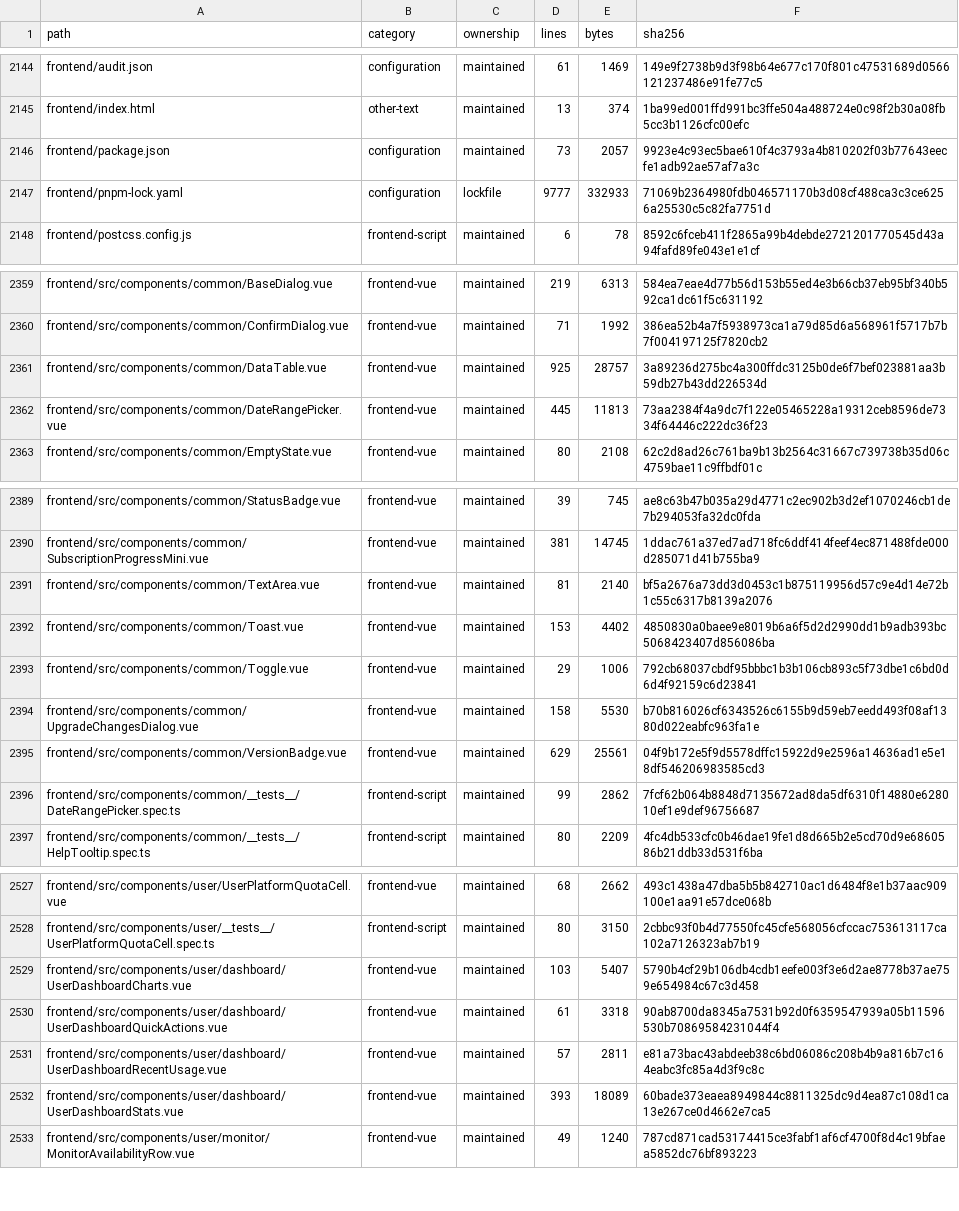
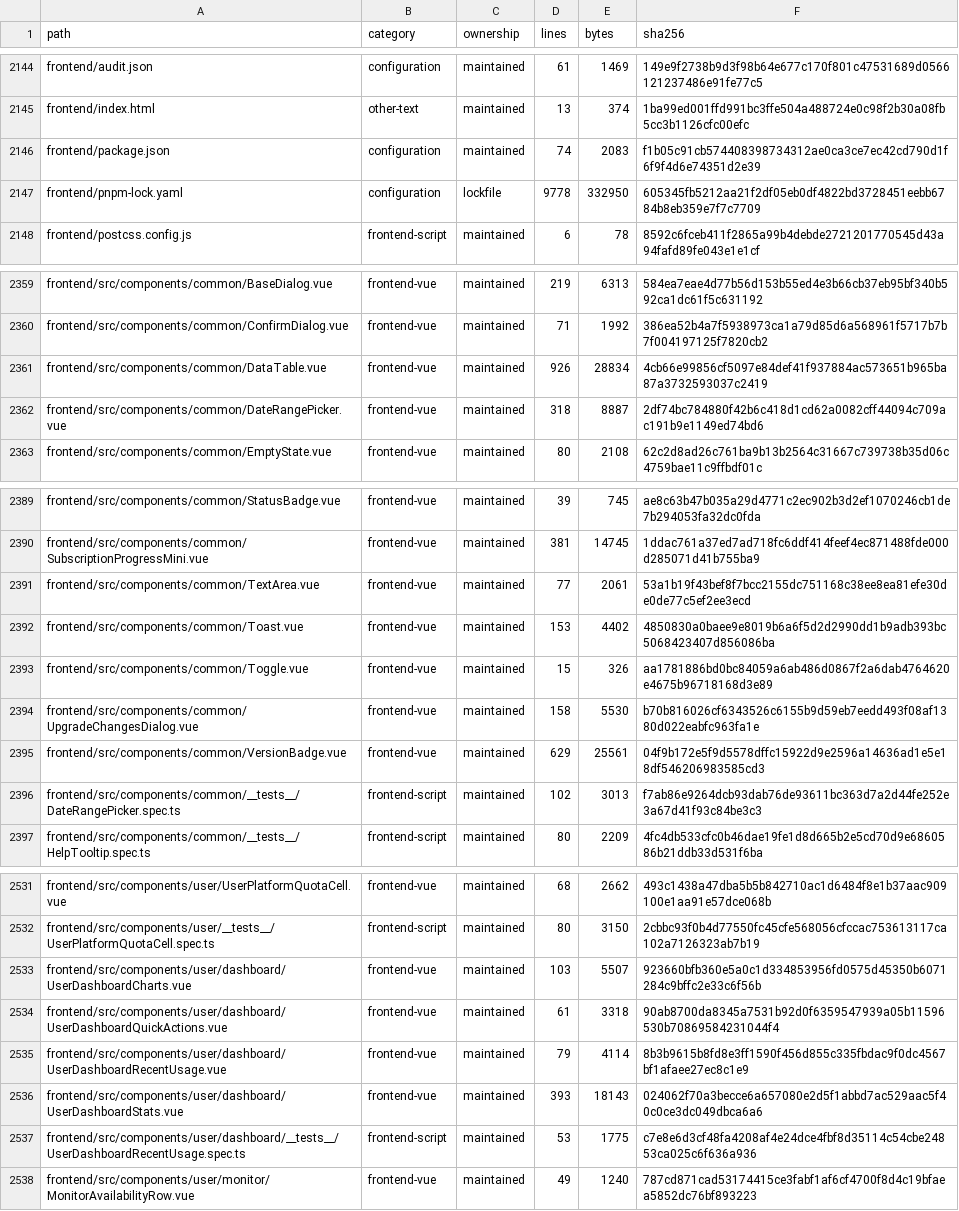
Before and after one commit to WilliamWang1721/LightBridge, a TSV file: docs/architecture/CODEBASE_INVENTORY.tsv, drawn as a sheet; only a part is shown, gaps mark what is left out; the diff covers the shown part only.

```diff
--- a/docs/architecture/CODEBASE_INVENTORY.tsv
+++ b/docs/architecture/CODEBASE_INVENTORY.tsv
@@ -2145,4 +2145,4 @@ frontend/audit.json	configuration	maintained	61	1469	149e9f2738b9d3f98b64e677c17
 frontend/index.html	other-text	maintained	13	374	1ba99ed001ffd991bc3ffe504a488724e0c98f2b30a08fb5cc3b1126cfc00efc
-frontend/package.json	configuration	maintained	73	2057	9923e4c93ec5bae610f4c3793a4b810202f03b77643eecfe1adb92ae57af7a3c
-frontend/pnpm-lock.yaml	configuration	lockfile	9777	332933	71069b2364980fdb046571170b3d08cf488ca3c3ce6256a25530c5c82fa7751d
+frontend/package.json	configuration	maintained	74	2083	f1b05c91cb574408398734312ae0ca3ce7ec42cd790d1f6f9f4d6e74351d2e39
+frontend/pnpm-lock.yaml	configuration	lockfile	9778	332950	605345fb5212aa21f2df05eb0df4822bd3728451eebb6784b8eb359e7f7c7709
 frontend/postcss.config.js	frontend-script	maintained	6	78	8592c6fceb411f2865a99b4debde2721201770545d43a94fafd89fe043e1e1cf
@@ -2360,4 +2360,4 @@ frontend/src/components/common/BaseDialog.vue	frontend-vue	maintained	219	6313	5
 frontend/src/components/common/ConfirmDialog.vue	frontend-vue	maintained	71	1992	386ea52b4a7f5938973ca1a79d85d6a568961f5717b7b7f004197125f7820cb2
-frontend/src/components/common/DataTable.vue	frontend-vue	maintained	925	28757	3a89236d275bc4a300ffdc3125b0de6f7bef023881aa3b59db27b43dd226534d
-frontend/src/components/common/DateRangePicker.vue	frontend-vue	maintained	445	11813	73aa2384f4a9dc7f122e05465228a19312ceb8596de7334f64446c222dc36f23
+frontend/src/components/common/DataTable.vue	frontend-vue	maintained	926	28834	4cb66e99856cf5097e84def41f937884ac573651b965ba87a3732593037c2419
+frontend/src/components/common/DateRangePicker.vue	frontend-vue	maintained	318	8887	2df74bc784880f42b6c418d1cd62a0082cff44094c709ac191b9e1149ed74bd6
 frontend/src/components/common/EmptyState.vue	frontend-vue	maintained	80	2108	62c2d8ad26c761ba9b13b2564c31667c739738b35d06c4759bae11c9ffbdf01c
@@ -2390,8 +2390,8 @@ frontend/src/components/common/StatusBadge.vue	frontend-vue	maintained	39	745	ae
 frontend/src/components/common/SubscriptionProgressMini.vue	frontend-vue	maintained	381	14745	1ddac761a37ed7ad718fc6ddf414feef4ec871488fde000d285071d41b755ba9
-frontend/src/components/common/TextArea.vue	frontend-vue	maintained	81	2140	bf5a2676a73dd3d0453c1b875119956d57c9e4d14e72b1c55c6317b8139a2076
+frontend/src/components/common/TextArea.vue	frontend-vue	maintained	77	2061	53a1b19f43bef8f7bcc2155dc751168c38ee8ea81efe30de0de77c5ef2ee3ecd
 frontend/src/components/common/Toast.vue	frontend-vue	maintained	153	4402	4850830a0baee9e8019b6a6f5d2d2990dd1b9adb393bc5068423407d856086ba
-frontend/src/components/common/Toggle.vue	frontend-vue	maintained	29	1006	792cb68037cbdf95bbbc1b3b106cb893c5f73dbe1c6bd0d6d4f92159c6d23841
+frontend/src/components/common/Toggle.vue	frontend-vue	maintained	15	326	aa1781886bd0bc84059a6ab486d0867f2a6dab4764620e4675b96718168d3e89
 frontend/src/components/common/UpgradeChangesDialog.vue	frontend-vue	maintained	158	5530	b70b816026cf6343526c6155b9d59eb7eedd493f08af1380d022eabfc963fa1e
 frontend/src/components/common/VersionBadge.vue	frontend-vue	maintained	629	25561	04f9b172e5f9d5578dffc15922d9e2596a14636ad1e5e18df546206983585cd3
-frontend/src/components/common/__tests__/DateRangePicker.spec.ts	frontend-script	maintained	99	2862	7fcf62b064b8848d7135672ad8da5df6310f14880e628010ef1e9def96756687
+frontend/src/components/common/__tests__/DateRangePicker.spec.ts	frontend-script	maintained	102	3013	f7ab86e9264dcb93dab76de93611bc363d7a2d44fe252e3a67d41f93c84be3c3
 frontend/src/components/common/__tests__/HelpTooltip.spec.ts	frontend-script	maintained	80	2209	4fc4db533cfc0b46dae19fe1d8d665b2e5cd70d9e6860586b21ddb33d531f6ba
@@ -2528,6 +2532,7 @@ frontend/src/components/user/UserPlatformQuotaCell.vue	frontend-vue	maintained	6
 frontend/src/components/user/__tests__/UserPlatformQuotaCell.spec.ts	frontend-script	maintained	80	3150	2cbbc93f0b4d77550fc45cfe568056cfccac753613117ca102a7126323ab7b19
-frontend/src/components/user/dashboard/UserDashboardCharts.vue	frontend-vue	maintained	103	5407	5790b4cf29b106db4cdb1eefe003f3e6d2ae8778b37ae759e654984c67c3d458
+frontend/src/components/user/dashboard/UserDashboardCharts.vue	frontend-vue	maintained	103	5507	923660bfb360e5a0c1d334853956fd0575d45350b6071284c9bffc2e33c6f56b
 frontend/src/components/user/dashboard/UserDashboardQuickActions.vue	frontend-vue	maintained	61	3318	90ab8700da8345a7531b92d0f6359547939a05b11596530b70869584231044f4
-frontend/src/components/user/dashboard/UserDashboardRecentUsage.vue	frontend-vue	maintained	57	2811	e81a73bac43abdeeb38c6bd06086c208b4b9a816b7c164eabc3fc85a4d3f9c8c
-frontend/src/components/user/dashboard/UserDashboardStats.vue	frontend-vue	maintained	393	18089	60bade373eaea8949844c8811325dc9d4ea87c108d1ca13e267ce0d4662e7ca5
+frontend/src/components/user/dashboard/UserDashboardRecentUsage.vue	frontend-vue	maintained	79	4114	8b3b9615b8fd8e3ff1590f456d855c335fbdac9f0dc4567bf1afaee27ec8c1e9
+frontend/src/components/user/dashboard/UserDashboardStats.vue	frontend-vue	maintained	393	18143	024062f70a3becce6a657080e2d5f1abbd7ac529aac5f40c0ce3dc049dbca6a6
+frontend/src/components/user/dashboard/__tests__/UserDashboardRecentUsage.spec.ts	frontend-script	maintained	53	1775	c7e8e6d3cf48fa4208af4e24dce4fbf8d35114c54cbe24853ca025c6f636a936
 frontend/src/components/user/monitor/MonitorAvailabilityRow.vue	frontend-vue	maintained	49	1240	787cd871cad53174415ce3fabf1af6cf4700f8d4c19bfaea5852dc76bf893223
```
Also changed, not shown: 10 added rows and 85 edited cells elsewhere in this file.
